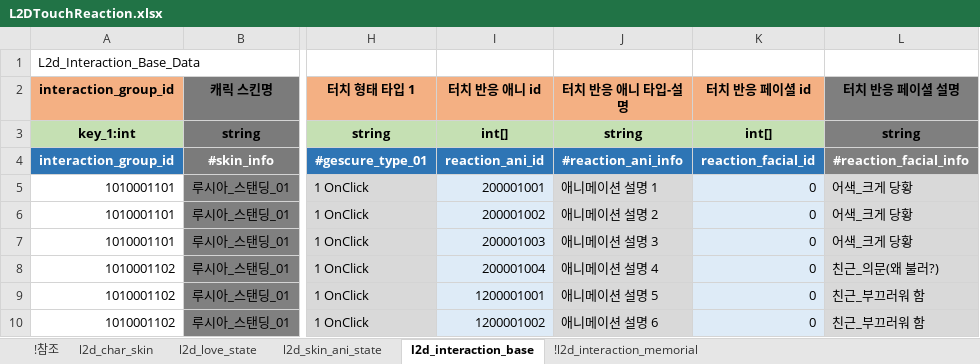
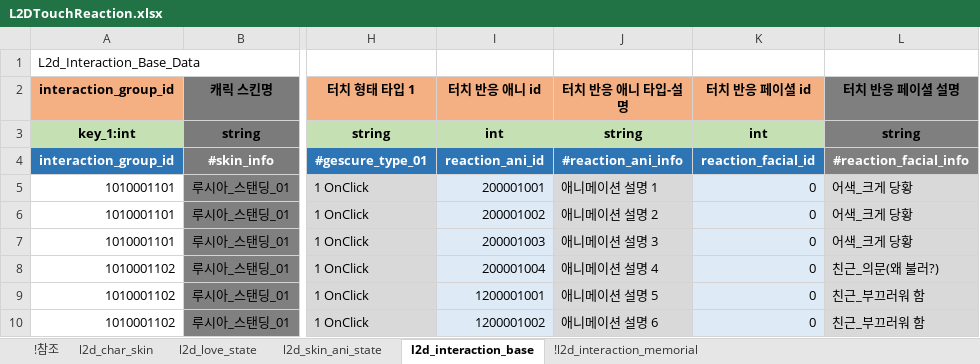
Before and after one commit to shanash/ZeroOne, an Excel workbook: Android/ExcelData_V2/L2DTouchReaction.xlsx, sheet l2d_interaction_base, drawn as a sheet; only a part is shown, gaps mark what is left out; values as stored, in another font and other column widths than the file's, no borders; the diff names each change by its address in the sheet, - before the commit and + after, or states it on an @@ line.

```diff
--- a/Android/ExcelData_V2/L2DTouchReaction.xlsx (sheet l2d_interaction_base)
+++ b/Android/ExcelData_V2/L2DTouchReaction.xlsx (sheet l2d_interaction_base)
-I3 (터치 반응 애니 id): int[]
+I3 (터치 반응 애니 id): int
-K3 (터치 반응 페이셜 id): int[]
+K3 (터치 반응 페이셜 id): int
```
Also changed, not shown: Android/ExcelData_V2/MemorialTable.xlsx.
